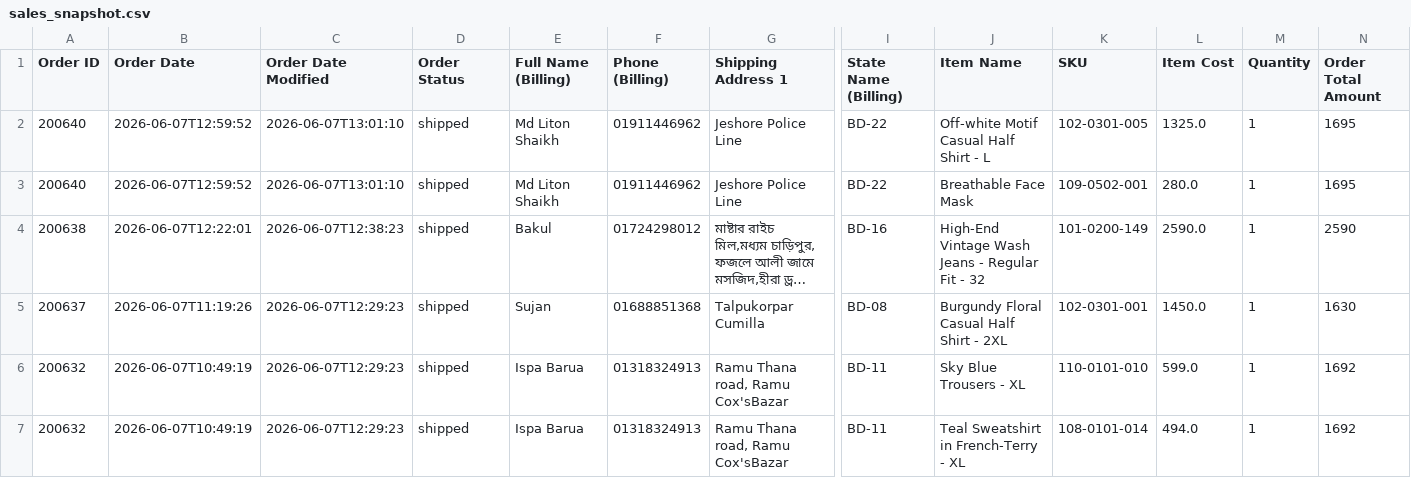
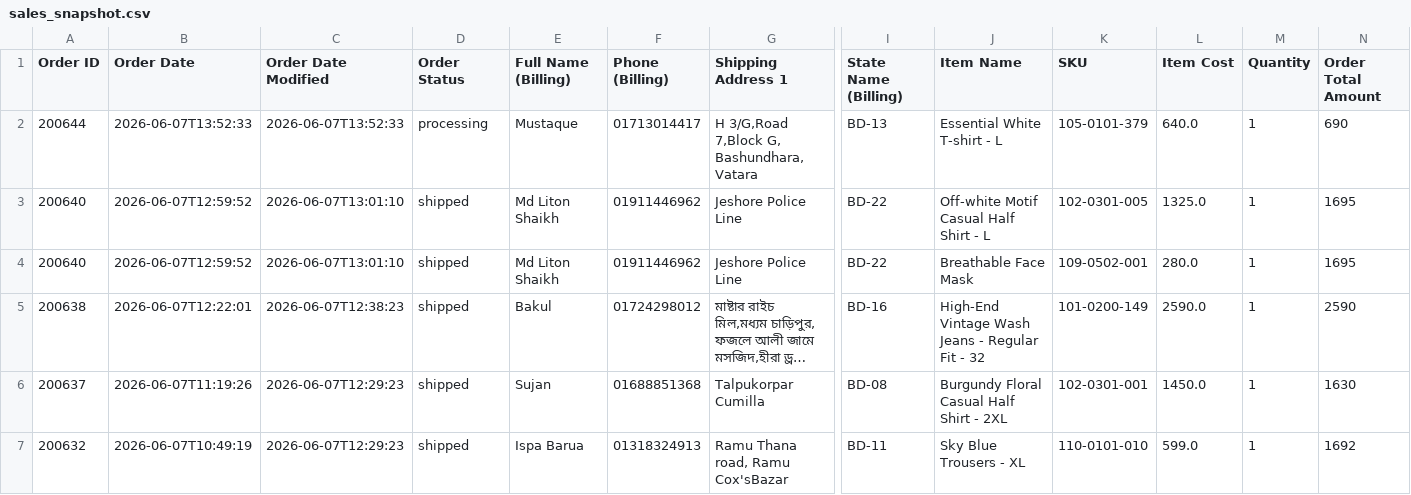
Before and after one commit to Sajid-ul-Islam/DEEN-OPS, a CSV file: resources/sales_snapshot.csv, drawn as a sheet; only a part is shown, gaps mark what is left out; the shorter side is filled out with more unchanged rows; long unchanged cells end in …; rows hold the shown columns only; the diff names each change by its address in the sheet, - before the commit and + after, or states it on an @@ line.

```diff
--- a/resources/sales_snapshot.csv
+++ b/resources/sales_snapshot.csv
+row 2: 200644 | 2026-06-07T13:52:33 | 2026-06-07T13:52:33 | processing | Mustaque | 01713014417 | H 3/G,Road 7,Block G, Bashundhara, Vatara | BD-13 | Essential White T-shirt - L | 105-0101-379 | 640.0 | 1 | 690
```
Also changed, not shown: 5 other files.
